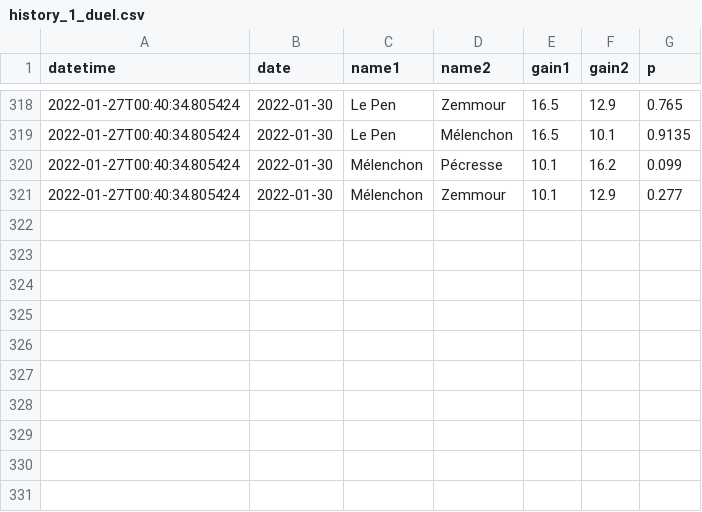
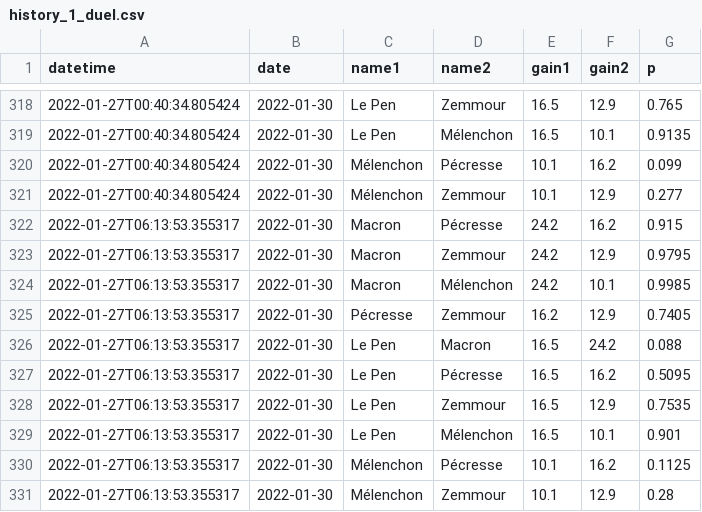
Before and after one commit to michalskop/simple-polls, a CSV file: fr2022/history_1_duel.csv, drawn as a sheet; only a part is shown, gaps mark what is left out.

```diff
--- a/fr2022/history_1_duel.csv
+++ b/fr2022/history_1_duel.csv
@@ -321 +321,11 @@ datetime,date,name1,name2,gain1,gain2,p
 2022-01-27T00:40:34.805424,2022-01-30,Mélenchon,Zemmour,10.1,12.9,0.277
+2022-01-27T06:13:53.355317,2022-01-30,Macron,Pécresse,24.2,16.2,0.915
+2022-01-27T06:13:53.355317,2022-01-30,Macron,Zemmour,24.2,12.9,0.9795
+2022-01-27T06:13:53.355317,2022-01-30,Macron,Mélenchon,24.2,10.1,0.9985
+2022-01-27T06:13:53.355317,2022-01-30,Pécresse,Zemmour,16.2,12.9,0.7405
+2022-01-27T06:13:53.355317,2022-01-30,Le Pen,Macron,16.5,24.2,0.088
+2022-01-27T06:13:53.355317,2022-01-30,Le Pen,Pécresse,16.5,16.2,0.5095
+2022-01-27T06:13:53.355317,2022-01-30,Le Pen,Zemmour,16.5,12.9,0.7535
+2022-01-27T06:13:53.355317,2022-01-30,Le Pen,Mélenchon,16.5,10.1,0.901
+2022-01-27T06:13:53.355317,2022-01-30,Mélenchon,Pécresse,10.1,16.2,0.1125
+2022-01-27T06:13:53.355317,2022-01-30,Mélenchon,Zemmour,10.1,12.9,0.28
```
Also changed, not shown: fr2022/history_1_rank.csv, fr2022/history_1_top2.csv, 3 other files.
